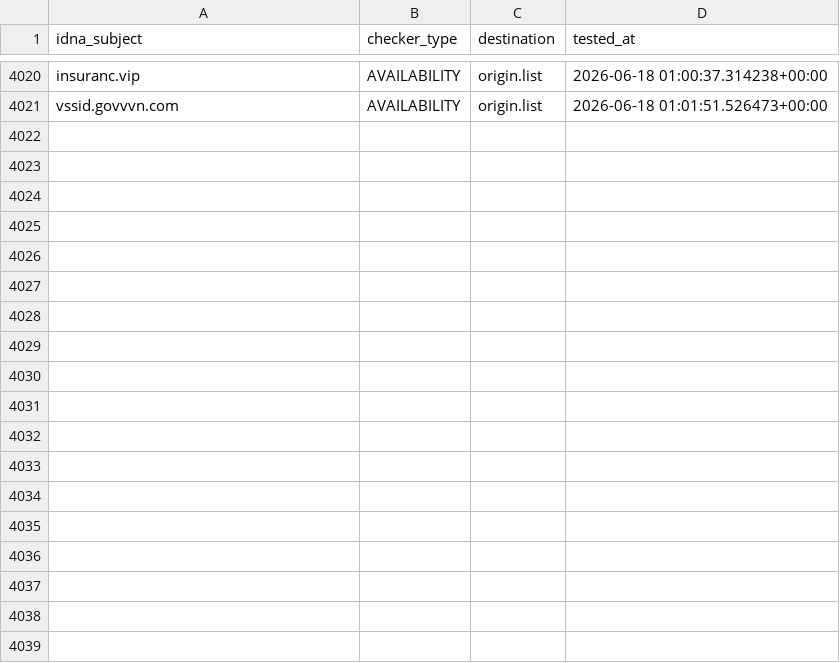
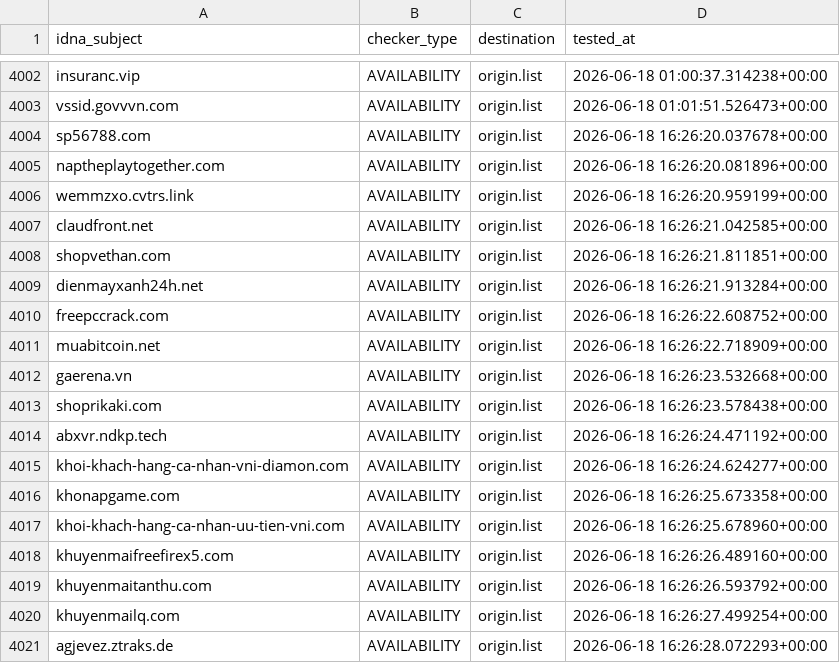
Before and after one commit to bigdargon/hostsVN-threat-dead-hosts, a CSV file: .pyfunceble/inactive.csv, drawn as a sheet; only a part is shown, gaps mark what is left out; the diff covers the shown part only; the diff names each change by its address in the sheet, - before the commit and + after, or states it on an @@ line.

```diff
--- a/.pyfunceble/inactive.csv
+++ b/.pyfunceble/inactive.csv
+row 4004: sp56788.com | AVAILABILITY | origin.list | 2026-06-18 16:26:20.037678+00:00
+row 4005: naptheplaytogether.com | AVAILABILITY | origin.list | 2026-06-18 16:26:20.081896+00:00
+row 4006: wemmzxo.cvtrs.link | AVAILABILITY | origin.list | 2026-06-18 16:26:20.959199+00:00
+row 4007: claudfront.net | AVAILABILITY | origin.list | 2026-06-18 16:26:21.042585+00:00
+row 4008: shopvethan.com | AVAILABILITY | origin.list | 2026-06-18 16:26:21.811851+00:00
+row 4009: dienmayxanh24h.net | AVAILABILITY | origin.list | 2026-06-18 16:26:21.913284+00:00
+row 4010: freepccrack.com | AVAILABILITY | origin.list | 2026-06-18 16:26:22.608752+00:00
+row 4011: muabitcoin.net | AVAILABILITY | origin.list | 2026-06-18 16:26:22.718909+00:00
+row 4012: gaerena.vn | AVAILABILITY | origin.list | 2026-06-18 16:26:23.532668+00:00
+row 4013: shoprikaki.com | AVAILABILITY | origin.list | 2026-06-18 16:26:23.578438+00:00
+row 4014: abxvr.ndkp.tech | AVAILABILITY | origin.list | 2026-06-18 16:26:24.471192+00:00
+row 4015: khoi-khach-hang-ca-nhan-vni-diamon.com | AVAILABILITY | origin.list | 2026-06-18 16:26:24.624277+00:00
+row 4016: khonapgame.com | AVAILABILITY | origin.list | 2026-06-18 16:26:25.673358+00:00
+row 4017: khoi-khach-hang-ca-nhan-uu-tien-vni.com | AVAILABILITY | origin.list | 2026-06-18 16:26:25.678960+00:00
+row 4018: khuyenmaifreefirex5.com | AVAILABILITY | origin.list | 2026-06-18 16:26:26.489160+00:00
+row 4019: khuyenmaitanthu.com | AVAILABILITY | origin.list | 2026-06-18 16:26:26.593792+00:00
+row 4020: khuyenmailq.com | AVAILABILITY | origin.list | 2026-06-18 16:26:27.499254+00:00
+row 4021: agjevez.ztraks.de | AVAILABILITY | origin.list | 2026-06-18 16:26:28.072293+00:00
```
Also changed, not shown: 18 removed rows elsewhere in this file, 10 other files.
